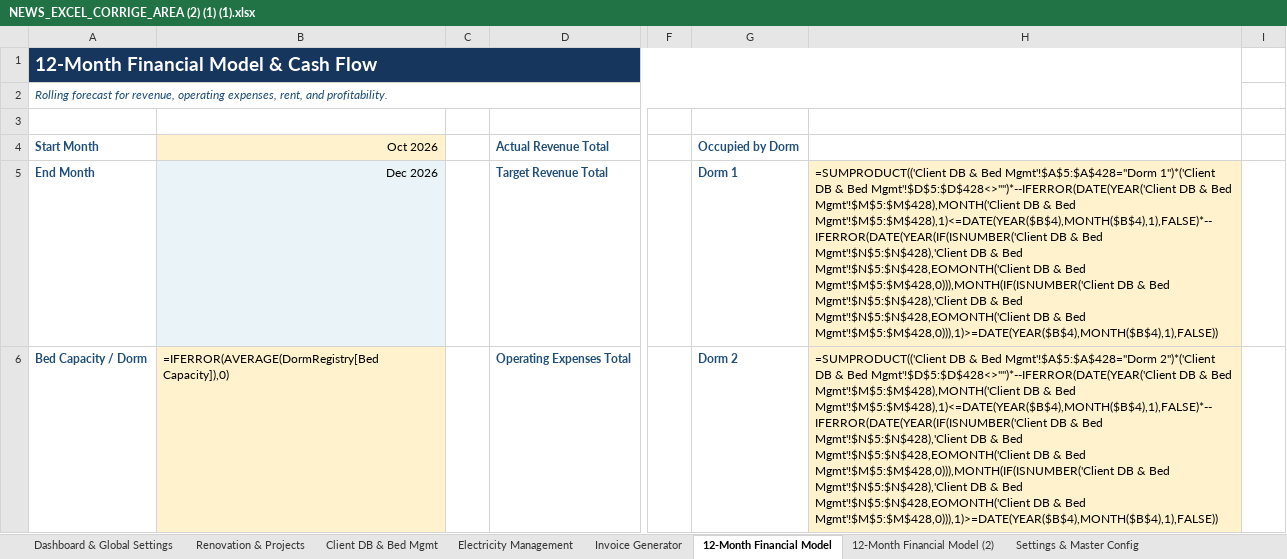
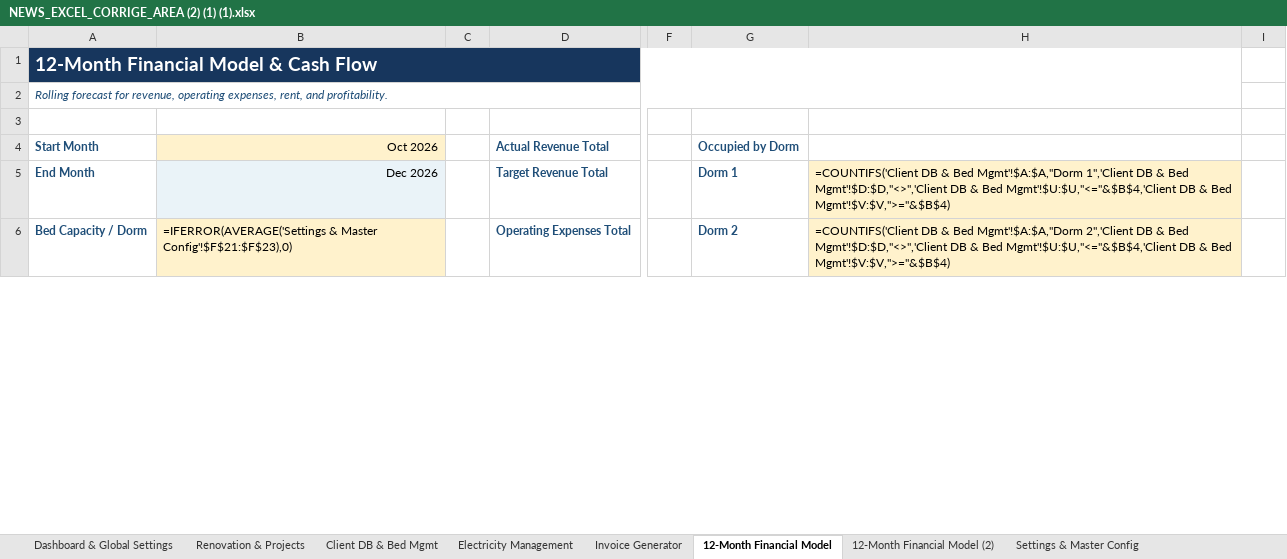
Before and after one commit to auradevine07-arch/excel, an Excel workbook: NEWS_EXCEL_CORRIGE_AREA (2) (1) (1).xlsx, sheet 12-Month Financial Model, drawn as a sheet; only a part is shown, gaps mark what is left out; values as stored, in another font and other column widths than the file's, no borders; formulas without a stored value are shown as written; conditional formats and table styles not drawn; the diff covers the shown part only; the diff names each change by its address in the sheet, - before the commit and + after, or states it on an @@ line.

```diff
--- a/NEWS_EXCEL_CORRIGE_AREA (2) (1) (1).xlsx (sheet 12-Month Financial Model)
+++ b/NEWS_EXCEL_CORRIGE_AREA (2) (1) (1).xlsx (sheet 12-Month Financial Model)
-H5: =SUMPRODUCT(('Client DB & Bed Mgmt'!$A$5:$A$428="Dorm 1")*('Client DB & Bed Mgmt'!$D$5:$D$428<>"")*--IFERROR(DATE(YEAR('Client DB & Bed Mgmt'!$M$5:$M$428),MONTH('Client DB & Bed Mgmt'!$M$5:$M$428),1)<=DATE(YEAR($B$4),MONTH($B$4),1),FALSE)*--IFERROR(DATE(YEAR(IF(ISNUMBER('Client DB & Bed Mgmt'!$N$5:$N$428),'Client DB & Bed Mgmt'!$N$5:$N$428,EOMONTH('Client DB & Bed Mgmt'!$M$5:$M$428,0))),MONTH(IF(ISNUMBER('Client DB & Bed Mgmt'!$N$5:$N$428),'Client DB & Bed Mgmt'!$N$5:$N$428,EOMONTH('Client DB & Bed Mgmt'!$M$5:$M$428,0))),1)>=DATE(YEAR($B$4),MONTH($B$4),1),FALSE))
+H5: =COUNTIFS('Client DB & Bed Mgmt'!$A:$A,"Dorm 1",'Client DB & Bed Mgmt'!$D:$D,"<>",'Client DB & Bed Mgmt'!$U:$U,"<="&$B$4,'Client DB & Bed Mgmt'!$V:$V,">="&$B$4)
-B6: =IFERROR(AVERAGE(DormRegistry[Bed Capacity]),0)
+B6: =IFERROR(AVERAGE('Settings & Master Config'!$F$21:$F$23),0)
-H6: =SUMPRODUCT(('Client DB & Bed Mgmt'!$A$5:$A$428="Dorm 2")*('Client DB & Bed Mgmt'!$D$5:$D$428<>"")*--IFERROR(DATE(YEAR('Client DB & Bed Mgmt'!$M$5:$M$428),MONTH('Client DB & Bed Mgmt'!$M$5:$M$428),1)<=DATE(YEAR($B$4),MONTH($B$4),1),FALSE)*--IFERROR(DATE(YEAR(IF(ISNUMBER('Client DB & Bed Mgmt'!$N$5:$N$428),'Client DB & Bed Mgmt'!$N$5:$N$428,EOMONTH('Client DB & Bed Mgmt'!$M$5:$M$428,0))),MONTH(IF(ISNUMBER('Client DB & Bed Mgmt'!$N$5:$N$428),'Client DB & Bed Mgmt'!$N$5:$N$428,EOMONTH('Client DB & Bed Mgmt'!$M$5:$M$428,0))),1)>=DATE(YEAR($B$4),MONTH($B$4),1),FALSE))
+H6: =COUNTIFS('Client DB & Bed Mgmt'!$A:$A,"Dorm 2",'Client DB & Bed Mgmt'!$D:$D,"<>",'Client DB & Bed Mgmt'!$U:$U,"<="&$B$4,'Client DB & Bed Mgmt'!$V:$V,">="&$B$4)
```
Also changed, not shown: 289 edited cells elsewhere in this sheet, hidden cells.
